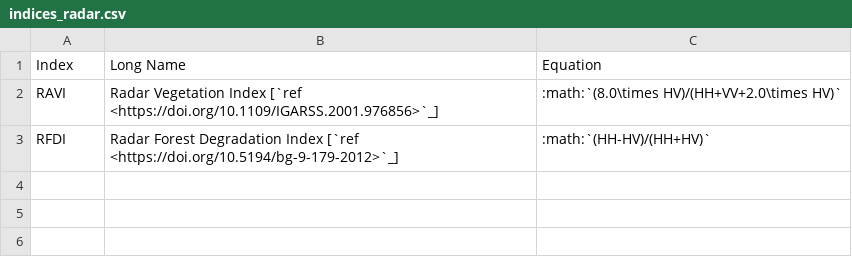
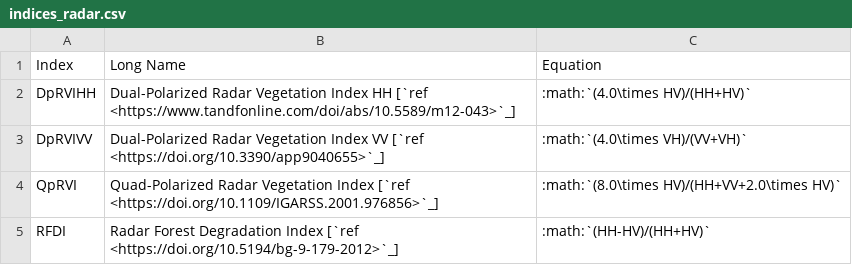
Before and after one commit to awesome-spectral-indices/awesome-spectral-indices, a CSV file: docs/_static/indices_radar.csv, drawn as a sheet.

```diff
--- a/docs/_static/indices_radar.csv
+++ b/docs/_static/indices_radar.csv
@@ -1,3 +1,5 @@
 Index,Long Name,Equation
-RAVI,Radar Vegetation Index [`ref <https://doi.org/10.1109/IGARSS.2001.976856>`_],:math:`(8.0\times HV)/(HH+VV+2.0\times HV)`
+DpRVIHH,Dual-Polarized Radar Vegetation Index HH [`ref <https://www.tandfonline.com/doi/abs/10.5589/m12-043>`_],:math:`(4.0\times HV)/(HH+HV)`
+DpRVIVV,Dual-Polarized Radar Vegetation Index VV [`ref <https://doi.org/10.3390/app9040655>`_],:math:`(4.0\times VH)/(VV+VH)`
+QpRVI,Quad-Polarized Radar Vegetation Index [`ref <https://doi.org/10.1109/IGARSS.2001.976856>`_],:math:`(8.0\times HV)/(HH+VV+2.0\times HV)`
 RFDI,Radar Forest Degradation Index [`ref <https://doi.org/10.5194/bg-9-179-2012>`_],:math:`(HH-HV)/(HH+HV)`
```
Also changed, not shown: output/spectral-indices-table.csv, 1 other file.
